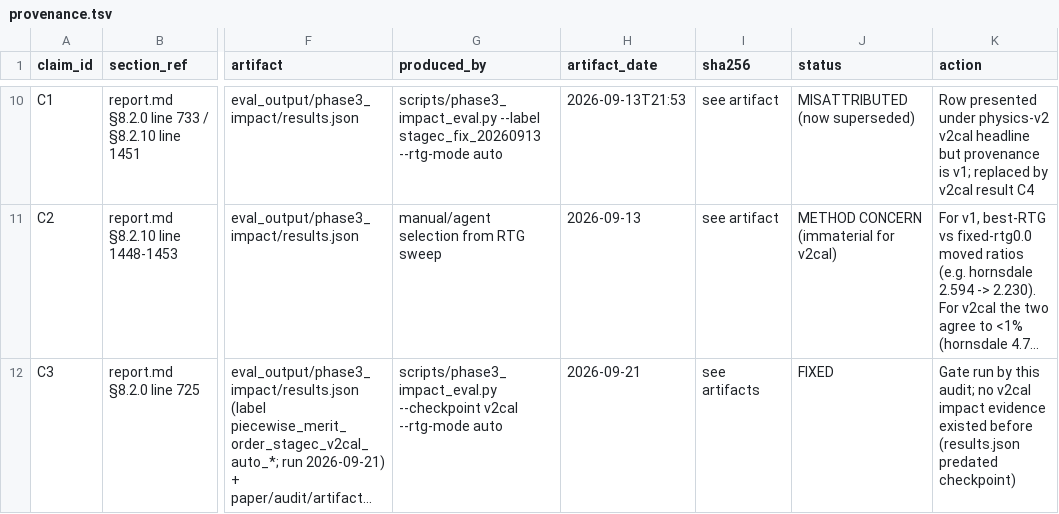
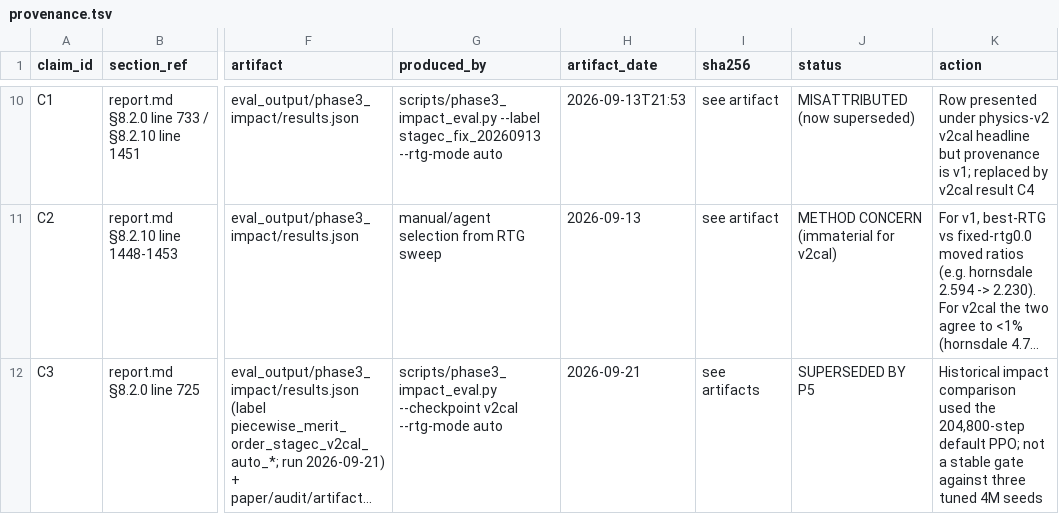
Before and after one commit to mrvictoru/energydecision, a TSV file: paper/audit/provenance.tsv, drawn as a sheet; only a part is shown, gaps mark what is left out; long unchanged cells end in …; the diff covers the shown part only; the diff names each change by its address in the sheet, - before the commit and + after, or states it on an @@ line.

Commit message:
Refresh PPO baseline and preprint publication evidence

```diff
--- a/paper/audit/provenance.tsv
+++ b/paper/audit/provenance.tsv
-J12 (status): FIXED
+J12 (status): SUPERSEDED BY P5
-K12 (action): Gate run by this audit; no v2cal impact evidence existed before (results.json predated checkpoint)
+K12 (action): Historical impact comparison used the 204,800-step default PPO; not a stable gate against three tuned 4M seeds
```
Also changed, not shown: 2 added rows and 4 edited cells elsewhere in this file, 27 other files.
